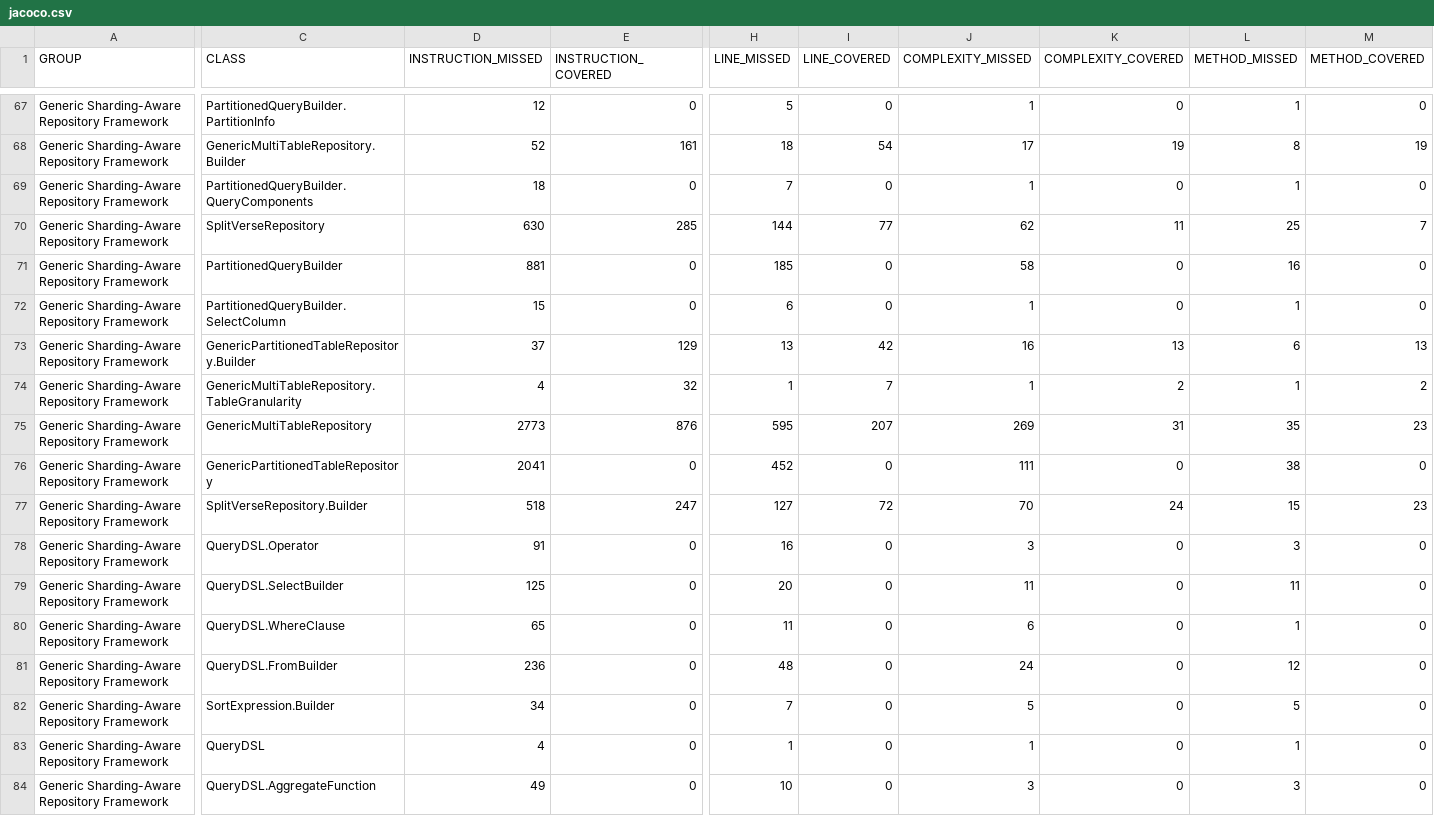
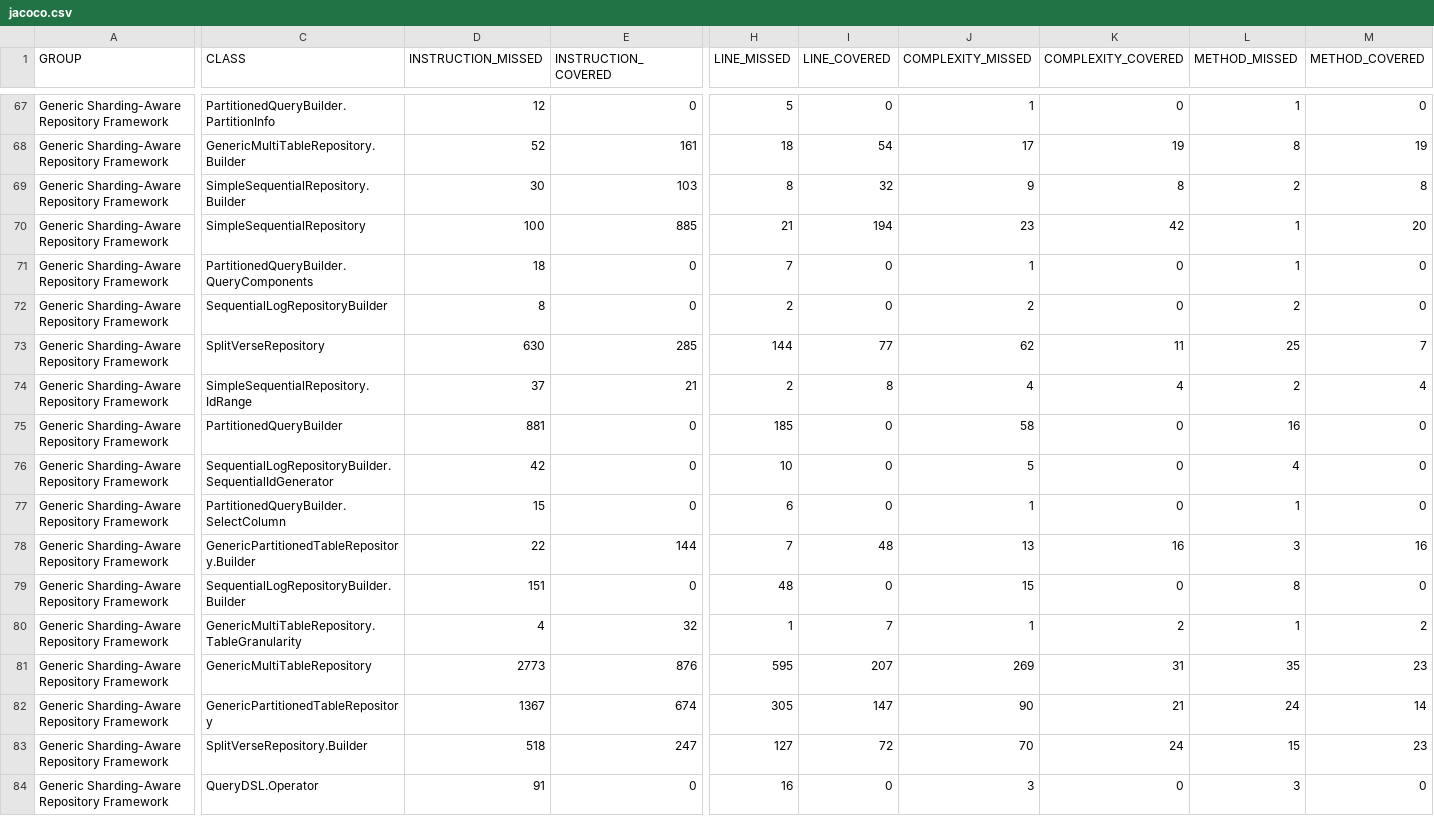
Before and after one commit to pialmmh/partitioned-repo, a CSV file: target/site/jacoco/jacoco.csv, drawn as a sheet; only a part is shown, gaps mark what is left out; the shorter side is filled out with more unchanged rows; addresses are those after the commit; rows hold the shown columns only; the diff covers the shown part only; the diff names each change by its address in the sheet, - before the commit and + after, or states it on an @@ line.

```diff
--- a/target/site/jacoco/jacoco.csv
+++ b/target/site/jacoco/jacoco.csv
+row 69: Generic Sharding-Aware Repository Framework | SimpleSequentialRepository.Builder | 30 | 103 | 8 | 32 | 9 | 8 | 2 | 8
+row 70: Generic Sharding-Aware Repository Framework | SimpleSequentialRepository | 100 | 885 | 21 | 194 | 23 | 42 | 1 | 20
+row 72: Generic Sharding-Aware Repository Framework | SequentialLogRepositoryBuilder | 8 | 0 | 2 | 0 | 2 | 0 | 2 | 0
+row 74: Generic Sharding-Aware Repository Framework | SimpleSequentialRepository.IdRange | 37 | 21 | 2 | 8 | 4 | 4 | 2 | 4
+row 76: Generic Sharding-Aware Repository Framework | SequentialLogRepositoryBuilder.SequentialIdGenerator | 42 | 0 | 10 | 0 | 5 | 0 | 4 | 0
-D78 (INSTRUCTION_MISSED): 37
+D78 (INSTRUCTION_MISSED): 22
-E78 (INSTRUCTION_COVERED): 129
+E78 (INSTRUCTION_COVERED): 144
-H78 (LINE_MISSED): 13
+H78 (LINE_MISSED): 7
-I78 (LINE_COVERED): 42
+I78 (LINE_COVERED): 48
-J78 (COMPLEXITY_MISSED): 16
+J78 (COMPLEXITY_MISSED): 13
-K78 (COMPLEXITY_COVERED): 13
+K78 (COMPLEXITY_COVERED): 16
-L78 (METHOD_MISSED): 6
+L78 (METHOD_MISSED): 3
-M78 (METHOD_COVERED): 13
+M78 (METHOD_COVERED): 16
+row 79: Generic Sharding-Aware Repository Framework | SequentialLogRepositoryBuilder.Builder | 151 | 0 | 48 | 0 | 15 | 0 | 8 | 0
-D82 (INSTRUCTION_MISSED): 2041
+D82 (INSTRUCTION_MISSED): 1367
-E82 (INSTRUCTION_COVERED): 0
+E82 (INSTRUCTION_COVERED): 674
-H82 (LINE_MISSED): 452
+H82 (LINE_MISSED): 305
-I82 (LINE_COVERED): 0
+I82 (LINE_COVERED): 147
-J82 (COMPLEXITY_MISSED): 111
+J82 (COMPLEXITY_MISSED): 90
-K82 (COMPLEXITY_COVERED): 0
+K82 (COMPLEXITY_COVERED): 21
-L82 (METHOD_MISSED): 38
+L82 (METHOD_MISSED): 24
-M82 (METHOD_COVERED): 0
+M82 (METHOD_COVERED): 14
```
Also changed, not shown: 16 edited cells elsewhere in this file, 53 other files.
